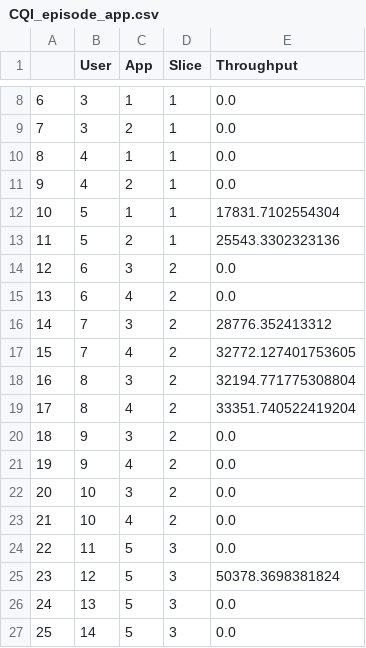
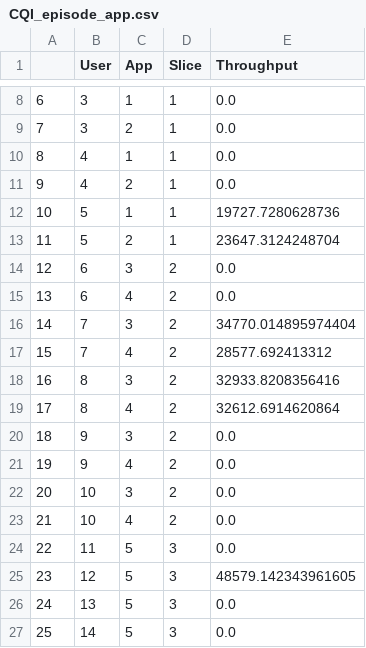
Before and after one commit to kulemandev/HSRS, a CSV file: CQI_episode_app.csv, drawn as a sheet; only a part is shown, gaps mark what is left out.

```diff
--- a/CQI_episode_app.csv
+++ b/CQI_episode_app.csv
@@ -11,10 +11,10 @@
 9,4,2,1,0.0
-10,5,1,1,17831.7102554304
-11,5,2,1,25543.3302323136
+10,5,1,1,19727.7280628736
+11,5,2,1,23647.3124248704
 12,6,3,2,0.0
 13,6,4,2,0.0
-14,7,3,2,28776.352413312
-15,7,4,2,32772.127401753605
-16,8,3,2,32194.771775308804
-17,8,4,2,33351.740522419204
+14,7,3,2,34770.014895974404
+15,7,4,2,28577.692413312
+16,8,3,2,32933.8208356416
+17,8,4,2,32612.6914620864
 18,9,3,2,0.0
@@ -24,3 +24,3 @@
 22,11,5,3,0.0
-23,12,5,3,50378.3698381824
+23,12,5,3,48579.142343961605
 24,13,5,3,0.0
```
Also changed, not shown: gap_df.csv, results.csv, 4 other files.
